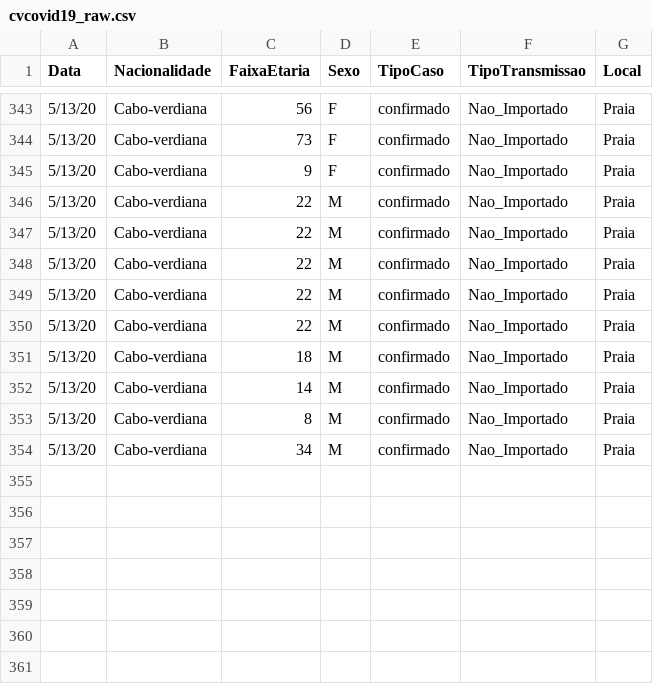
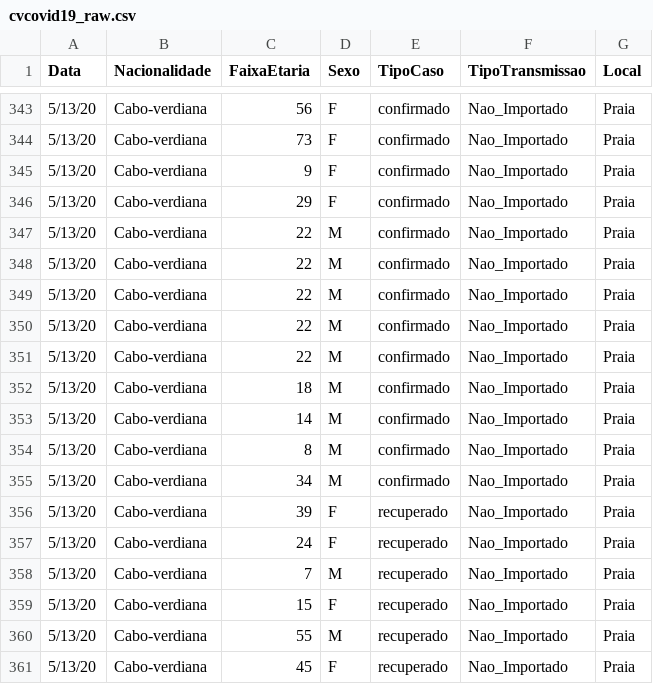
Before and after one commit to marovski/covid19cvdata, a CSV file: data-raw/csv/cvcovid19_raw.csv, drawn as a sheet; only a part is shown, gaps mark what is left out.

Commit message:
update Fix 13/5/2020

```diff
--- a/data-raw/csv/cvcovid19_raw.csv
+++ b/data-raw/csv/cvcovid19_raw.csv
@@ -345,2 +345,3 @@ Data,Nacionalidade,FaixaEtaria,Sexo,TipoCaso,TipoTransmissao,Local
 5/13/20,Cabo-verdiana,9,F,confirmado,Nao_Importado,Praia
+5/13/20,Cabo-verdiana,29,F,confirmado,Nao_Importado,Praia
 5/13/20,Cabo-verdiana,22,M,confirmado,Nao_Importado,Praia
@@ -354 +355,7 @@ Data,Nacionalidade,FaixaEtaria,Sexo,TipoCaso,TipoTransmissao,Local
 5/13/20,Cabo-verdiana,34,M,confirmado,Nao_Importado,Praia
+5/13/20,Cabo-verdiana,39,F,recuperado,Nao_Importado,Praia
+5/13/20,Cabo-verdiana,24,F,recuperado,Nao_Importado,Praia
+5/13/20,Cabo-verdiana,7,M,recuperado,Nao_Importado,Praia
+5/13/20,Cabo-verdiana,15,F,recuperado,Nao_Importado,Praia
+5/13/20,Cabo-verdiana,55,M,recuperado,Nao_Importado,Praia
+5/13/20,Cabo-verdiana,45,F,recuperado,Nao_Importado,Praia
```
